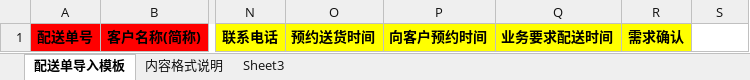
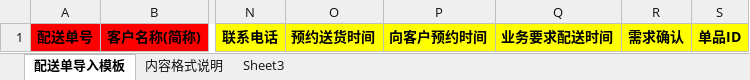
Before and after one commit to rayliu/j-eeda, an Excel workbook: WebRoot/download/配送单导入模板.xlsx, sheet 配送单导入模板, drawn as a sheet; only a part is shown, gaps mark what is left out; values as stored, in another font and other column widths than the file's, no borders; the diff names each change by its address in the sheet, - before the commit and + after, or states it on an @@ line.

```diff
--- a/WebRoot/download/配送单导入模板.xlsx (sheet 配送单导入模板)
+++ b/WebRoot/download/配送单导入模板.xlsx (sheet 配送单导入模板)
-S1: (empty)
+S1: 单品ID
-S1 fill: none
+S1 fill: #FFFF00
```
Also changed, not shown: 1 other file.
